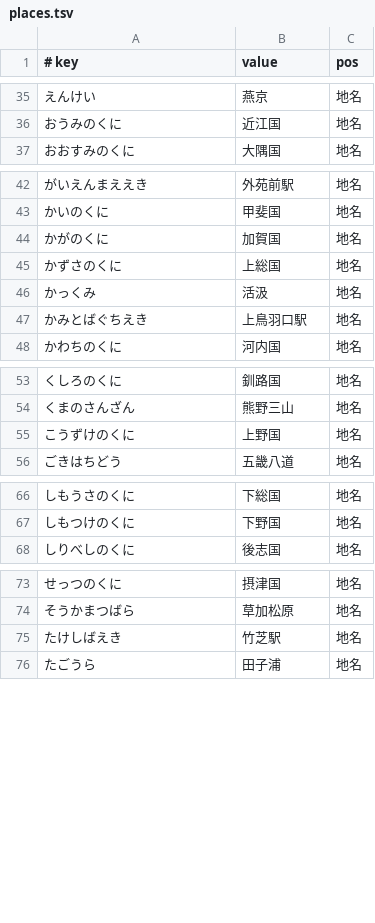
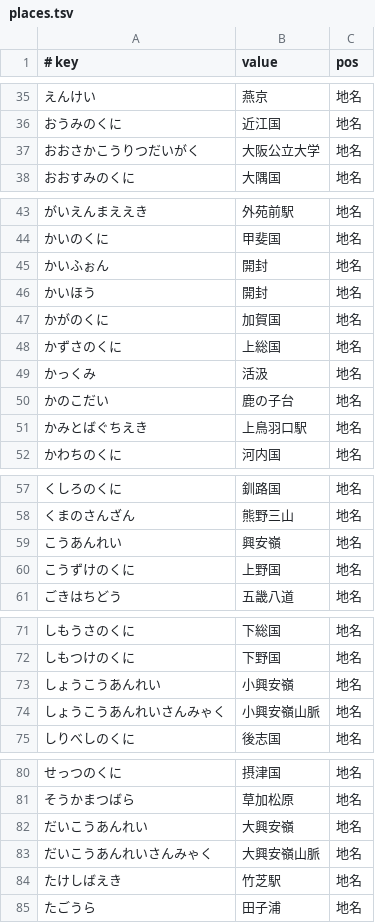
Before and after one commit to kimata1007/mozc-wai, a TSV file: src/data/dictionary_manual/places.tsv, drawn as a sheet; only a part is shown, gaps mark what is left out; the diff covers the shown part only; the diff names each change by its address in the sheet, - before the commit and + after, or states it on an @@ line.

```diff
--- a/src/data/dictionary_manual/places.tsv
+++ b/src/data/dictionary_manual/places.tsv
+row 37: おおさかこうりつだいがく | 大阪公立大学 | 地名
+row 45: かいふぉん | 開封 | 地名
+row 46: かいほう | 開封 | 地名
+row 50: かのこだい | 鹿の子台 | 地名
+row 59: こうあんれい | 興安嶺 | 地名
+row 73: しょうこうあんれい | 小興安嶺 | 地名
+row 74: しょうこうあんれいさんみゃく | 小興安嶺山脈 | 地名
+row 82: だいこうあんれい | 大興安嶺 | 地名
+row 83: だいこうあんれいさんみゃく | 大興安嶺山脈 | 地名
```
Also changed, not shown: 1 added row elsewhere in this file, src/data/dictionary_manual/words.tsv, src/data/dictionary_oss/evaluation.tsv.
